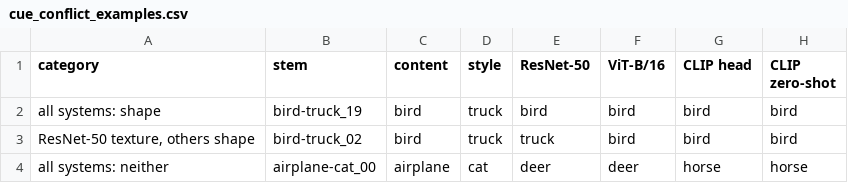
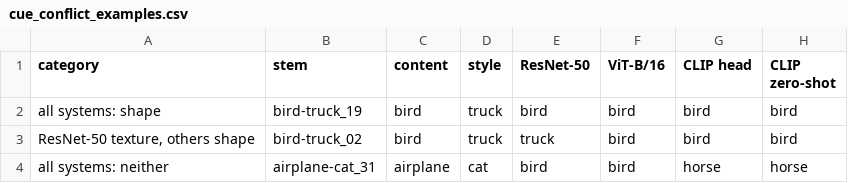
Before and after one commit to ZainFarhan-Work/ATML, a CSV file: PA 1/task1/results/cue_conflict_examples.csv, drawn as a sheet.

```diff
--- a/PA 1/task1/results/cue_conflict_examples.csv
+++ b/PA 1/task1/results/cue_conflict_examples.csv
@@ -3,2 +3,2 @@ all systems: shape,bird-truck_19,bird,truck,bird,bird,bird,bird
 "ResNet-50 texture, others shape",bird-truck_02,bird,truck,truck,bird,bird,bird
-all systems: neither,airplane-cat_00,airplane,cat,deer,deer,horse,horse
+all systems: neither,airplane-cat_31,airplane,cat,bird,bird,horse,horse
```
Also changed, not shown: 5 other files.
